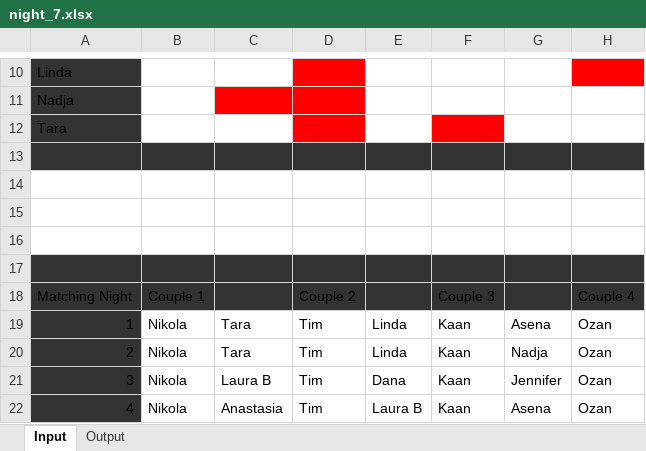
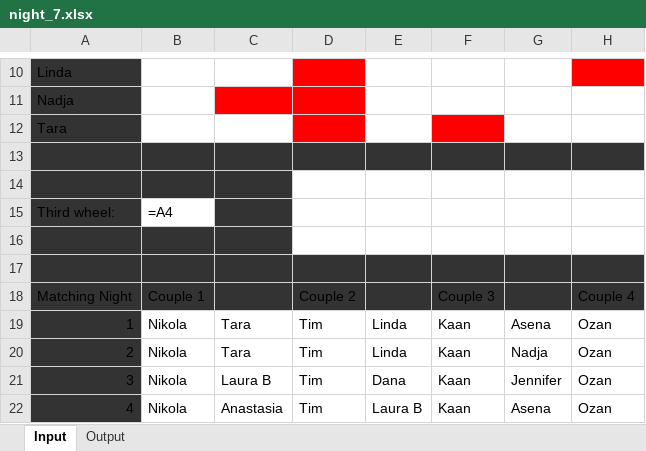
Before and after one commit to timoKroecker/AYTO_Constraint_Solver, an Excel workbook: excel/germany/season ?/night_7.xlsx, sheet Input, drawn as a sheet; only a part is shown, gaps mark what is left out; values as stored, in another font and other column widths than the file's, no borders; formulas without a stored value are shown as written; rows hold the shown columns only; the diff names each change by its address in the sheet, - before the commit and + after, or states it on an @@ line.

Commit message:
new constraint: the third wheel

```diff
--- a/excel/germany/season ?/night_7.xlsx (sheet Input)
+++ b/excel/germany/season ?/night_7.xlsx (sheet Input)
-A14:C14 fill: none
+A14:C14 fill: #333333
-row 15: (empty)
+row 15: Third wheel: | =A4
-A15 fill: none
+A15 fill: #333333
-C15 fill: none
+C15 fill: #333333
-A16:C16 fill: none
+A16:C16 fill: #333333
```
Also changed, not shown: sheet Output, 4 other files.
